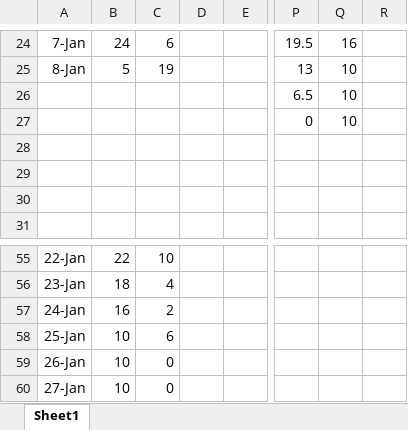
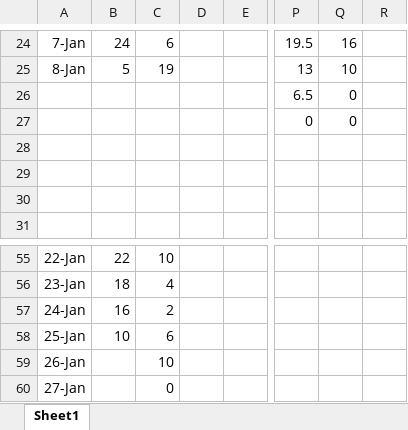
Before and after one commit to SoensJakob/Team-Project-Twister-2.0, an Excel workbook: Documents/Sprint Backlog/Burndown charts.xlsx, sheet Sheet1, drawn as a sheet; only a part is shown, gaps mark what is left out; values as stored, in another font and other column widths than the file's, no borders; charts and pictures not drawn; the diff names each change by its address in the sheet, - before the commit and + after, or states it on an @@ line.

```diff
--- a/Documents/Sprint Backlog/Burndown charts.xlsx (sheet Sheet1)
+++ b/Documents/Sprint Backlog/Burndown charts.xlsx (sheet Sheet1)
-Q26:Q27: 10
+Q26:Q27: 0
-B59:B60: 10
+B59:B60: (empty)
-C59: 0
+C59: 10
```
Also changed, not shown: charts or pictures, 31 other files.
